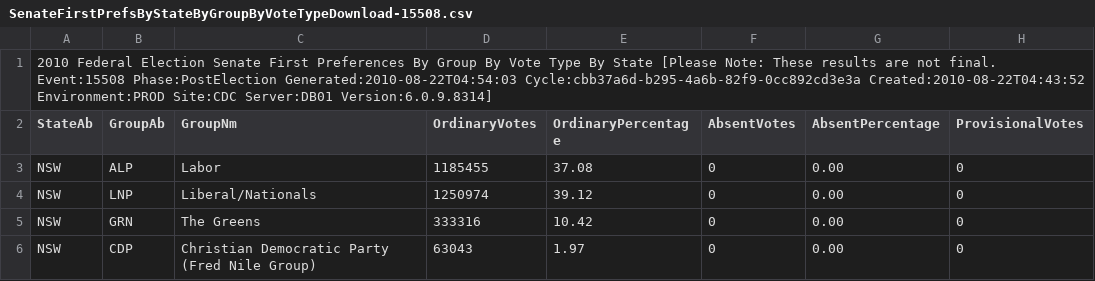
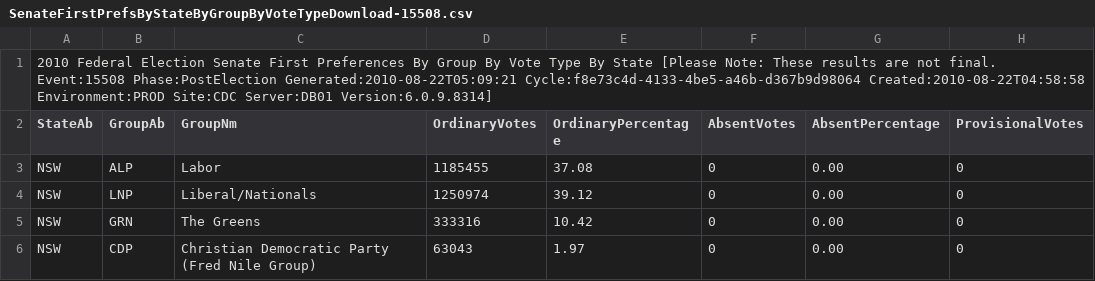
Before and after one commit to d1b/AustralianFederalElection2010CSV, a CSV file: SenateFirstPrefsByStateByGroupByVoteTypeDownload-15508.csv, drawn as a sheet; only a part is shown; the diff names each change by its address in the sheet, - before the commit and + after, or states it on an @@ line.

```diff
--- a/SenateFirstPrefsByStateByGroupByVoteTypeDownload-15508.csv
+++ b/SenateFirstPrefsByStateByGroupByVoteTypeDownload-15508.csv
-A1 (StateAb): …Event:15508 Phase:PostElection Generated:2010-08-22T04:54:03 Cycle:cbb37a6d-b295-4a6b-82f9-0cc892cd3e3a Created:2010-08-22T04:43:52 Environment:PROD Site:CDC…
+A1 (StateAb): …Event:15508 Phase:PostElection Generated:2010-08-22T05:09:21 Cycle:f8e73c4d-4133-4be5-a46b-d367b9d98064 Created:2010-08-22T04:58:58 Environment:PROD Site:CDC…
```
Also changed, not shown: SenateInformalByDivisionDownload-15508.csv, SenateInformalByStateDownload-15508.csv, 4 other files.
